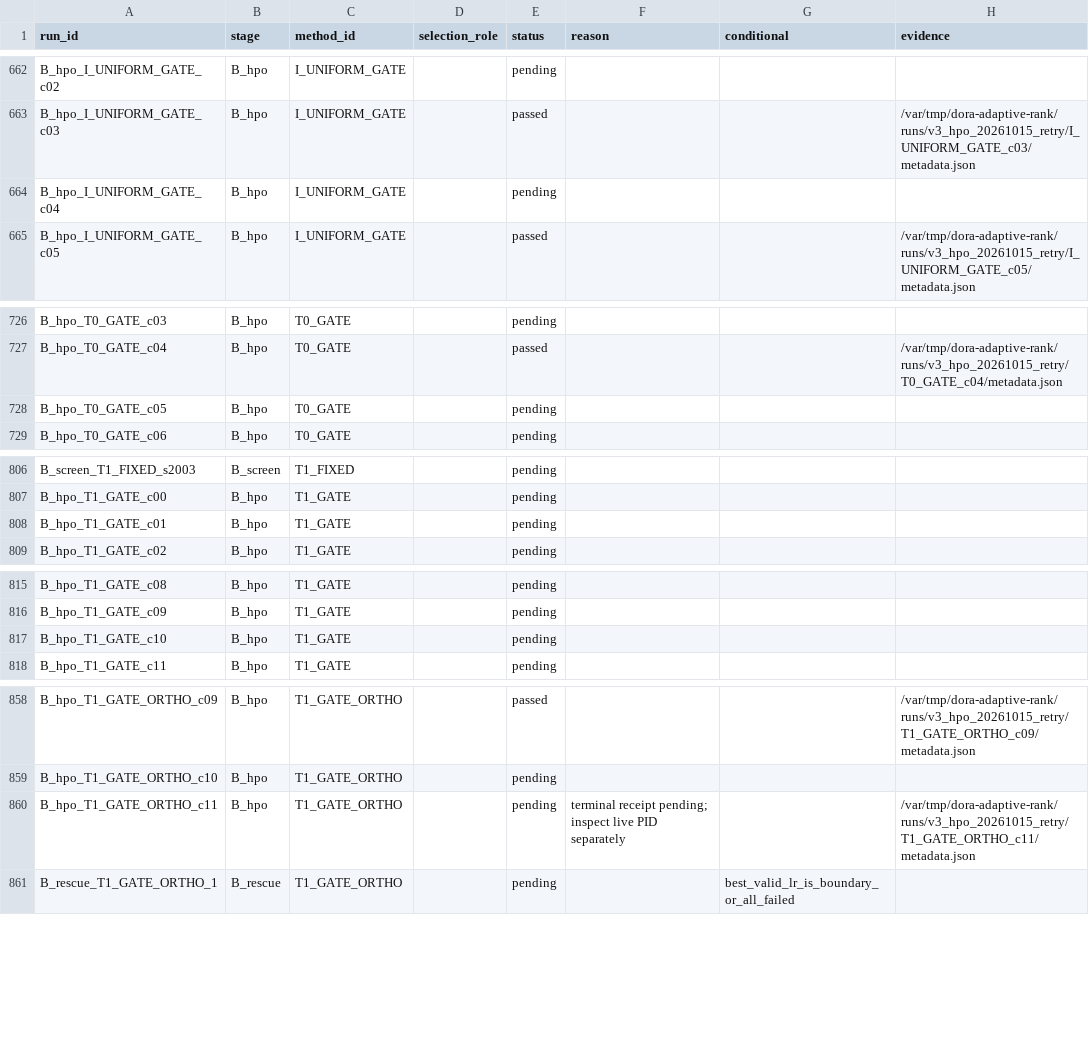
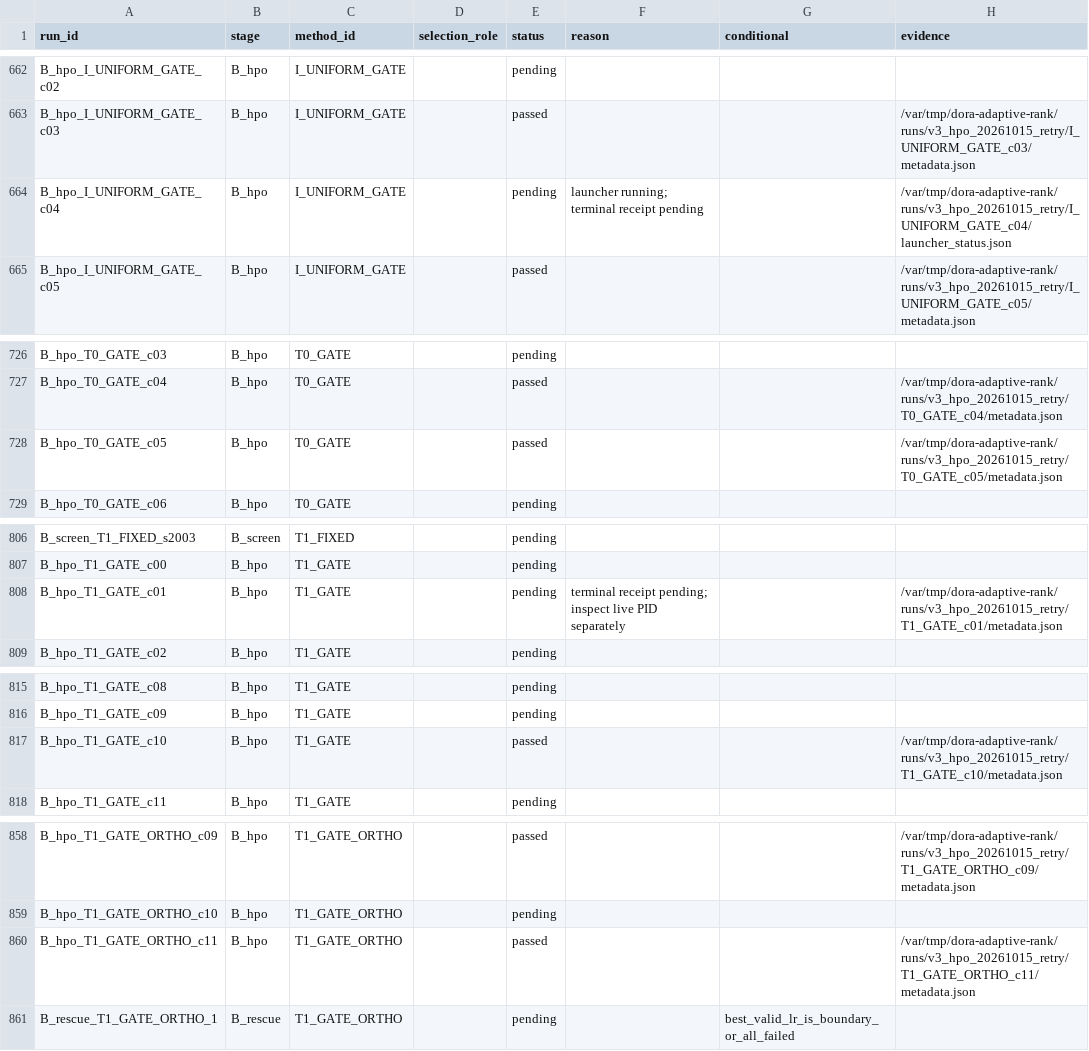
Before and after one commit to catid/dora, a CSV file: reports/coverage_v3.csv, drawn as a sheet; only a part is shown, gaps mark what is left out; the diff covers the shown part only.

Commit message:
Refresh live queue roadmap and coverage

```diff
--- a/reports/coverage_v3.csv
+++ b/reports/coverage_v3.csv
@@ -663,3 +663,3 @@ B_hpo_I_UNIFORM_GATE_c02,B_hpo,I_UNIFORM_GATE,,pending,,,
 B_hpo_I_UNIFORM_GATE_c03,B_hpo,I_UNIFORM_GATE,,passed,,,/var/tmp/dora-adaptive-rank/runs/v3_hpo_20261015_retry/I_UNIFORM_GATE_c03/metadata.json
-B_hpo_I_UNIFORM_GATE_c04,B_hpo,I_UNIFORM_GATE,,pending,,,
+B_hpo_I_UNIFORM_GATE_c04,B_hpo,I_UNIFORM_GATE,,pending,launcher running; terminal receipt pending,,/var/tmp/dora-adaptive-rank/runs/v3_hpo_20261015_retry/I_UNIFORM_GATE_c04/launcher_status.json
 B_hpo_I_UNIFORM_GATE_c05,B_hpo,I_UNIFORM_GATE,,passed,,,/var/tmp/dora-adaptive-rank/runs/v3_hpo_20261015_retry/I_UNIFORM_GATE_c05/metadata.json
@@ -727,3 +727,3 @@ B_hpo_T0_GATE_c03,B_hpo,T0_GATE,,pending,,,
 B_hpo_T0_GATE_c04,B_hpo,T0_GATE,,passed,,,/var/tmp/dora-adaptive-rank/runs/v3_hpo_20261015_retry/T0_GATE_c04/metadata.json
-B_hpo_T0_GATE_c05,B_hpo,T0_GATE,,pending,,,
+B_hpo_T0_GATE_c05,B_hpo,T0_GATE,,passed,,,/var/tmp/dora-adaptive-rank/runs/v3_hpo_20261015_retry/T0_GATE_c05/metadata.json
 B_hpo_T0_GATE_c06,B_hpo,T0_GATE,,pending,,,
@@ -807,3 +807,3 @@ B_screen_T1_FIXED_s2003,B_screen,T1_FIXED,,pending,,,
 B_hpo_T1_GATE_c00,B_hpo,T1_GATE,,pending,,,
-B_hpo_T1_GATE_c01,B_hpo,T1_GATE,,pending,,,
+B_hpo_T1_GATE_c01,B_hpo,T1_GATE,,pending,terminal receipt pending; inspect live PID separately,,/var/tmp/dora-adaptive-rank/runs/v3_hpo_20261015_retry/T1_GATE_c01/metadata.json
 B_hpo_T1_GATE_c02,B_hpo,T1_GATE,,pending,,,
@@ -816,3 +816,3 @@ B_hpo_T1_GATE_c08,B_hpo,T1_GATE,,pending,,,
 B_hpo_T1_GATE_c09,B_hpo,T1_GATE,,pending,,,
-B_hpo_T1_GATE_c10,B_hpo,T1_GATE,,pending,,,
+B_hpo_T1_GATE_c10,B_hpo,T1_GATE,,passed,,,/var/tmp/dora-adaptive-rank/runs/v3_hpo_20261015_retry/T1_GATE_c10/metadata.json
 B_hpo_T1_GATE_c11,B_hpo,T1_GATE,,pending,,,
@@ -859,3 +859,3 @@ B_hpo_T1_GATE_ORTHO_c09,B_hpo,T1_GATE_ORTHO,,passed,,,/var/tmp/dora-adaptive-ran
 B_hpo_T1_GATE_ORTHO_c10,B_hpo,T1_GATE_ORTHO,,pending,,,
-B_hpo_T1_GATE_ORTHO_c11,B_hpo,T1_GATE_ORTHO,,pending,terminal receipt pending; inspect live PID separately,,/var/tmp/dora-adaptive-rank/runs/v3_hpo_20261015_retry/T1_GATE_ORTHO_c11/metadata.json
+B_hpo_T1_GATE_ORTHO_c11,B_hpo,T1_GATE_ORTHO,,passed,,,/var/tmp/dora-adaptive-rank/runs/v3_hpo_20261015_retry/T1_GATE_ORTHO_c11/metadata.json
 B_rescue_T1_GATE_ORTHO_1,B_rescue,T1_GATE_ORTHO,,pending,,best_valid_lr_is_boundary_or_all_failed,
```
Also changed, not shown: 16 edited cells elsewhere in this file, reports/hpo_live_v3.csv, 5 other files.
